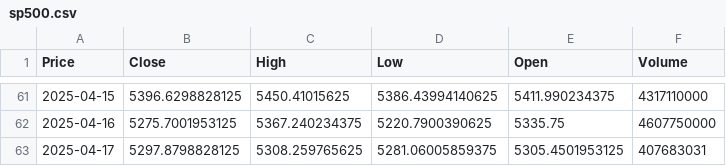
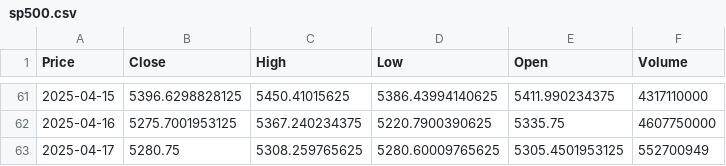
Before and after one commit to TRAVEL-GVM/market-risk-gvm, a CSV file: dados/sp500.csv, drawn as a sheet; only a part is shown, gaps mark what is left out; the diff names each change by its address in the sheet, - before the commit and + after, or states it on an @@ line.

```diff
--- a/dados/sp500.csv
+++ b/dados/sp500.csv
-B63 (Close): 5297.8798828125
+B63 (Close): 5280.75
-D63 (Low): 5281.06005859375
+D63 (Low): 5280.60009765625
-F63 (Volume): 407683031
+F63 (Volume): 552700949
```
